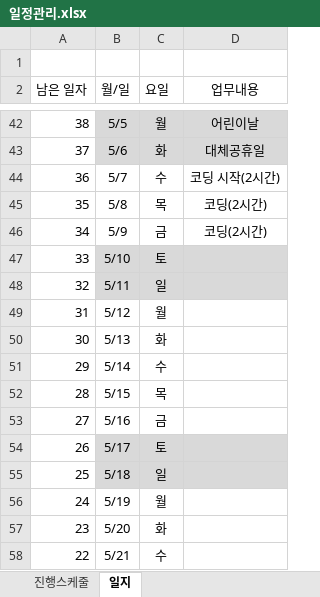
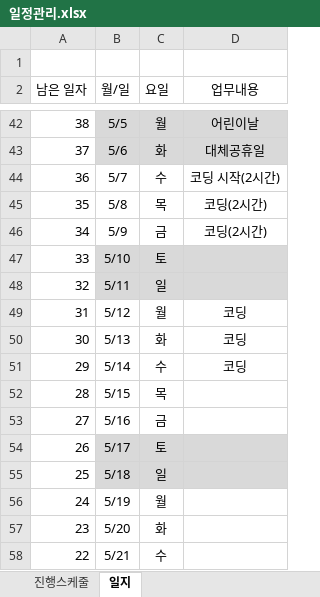
Before and after one commit to ogremage01/joblessFriends, an Excel workbook: 0_일정관리/일정관리.xlsx, sheet 일지, drawn as a sheet; only a part is shown, gaps mark what is left out; values as stored, in another font and other column widths than the file's, no borders; the diff names each change by its address in the sheet, - before the commit and + after, or states it on an @@ line.

```diff
--- a/0_일정관리/일정관리.xlsx (sheet 일지)
+++ b/0_일정관리/일정관리.xlsx (sheet 일지)
-D49:D51 (업무내용): (empty)
+D49:D51 (업무내용): 코딩
```
Also changed, not shown: sheet 진행스케줄, 10 other files.
